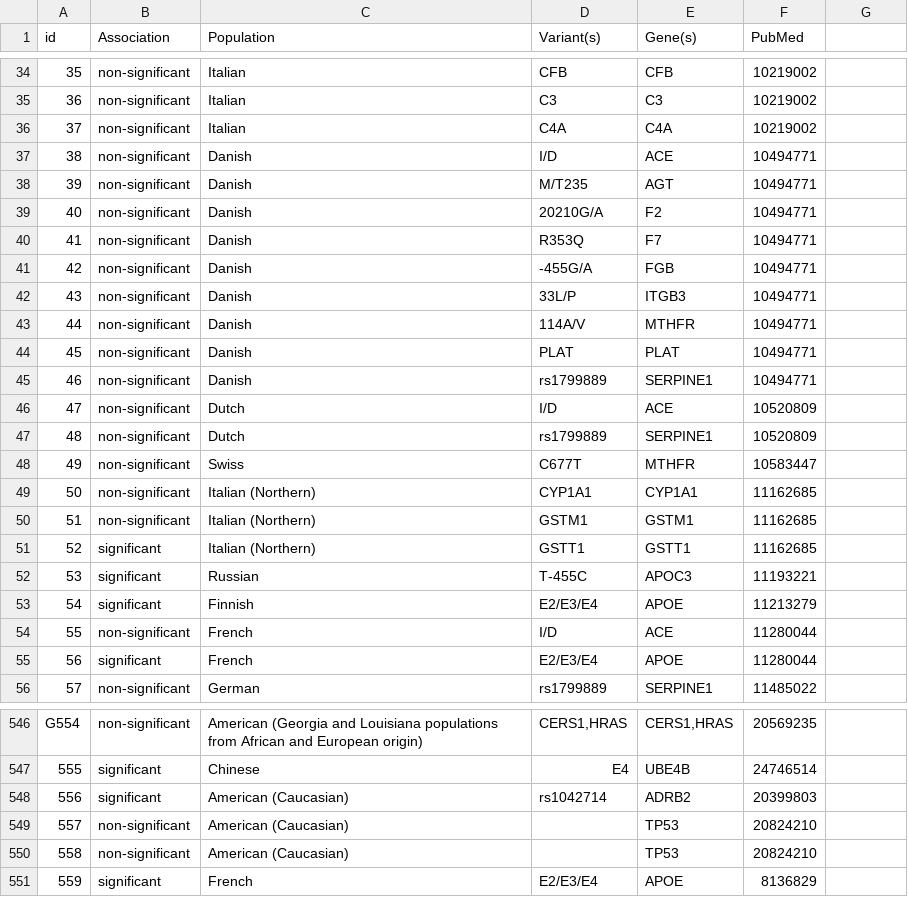
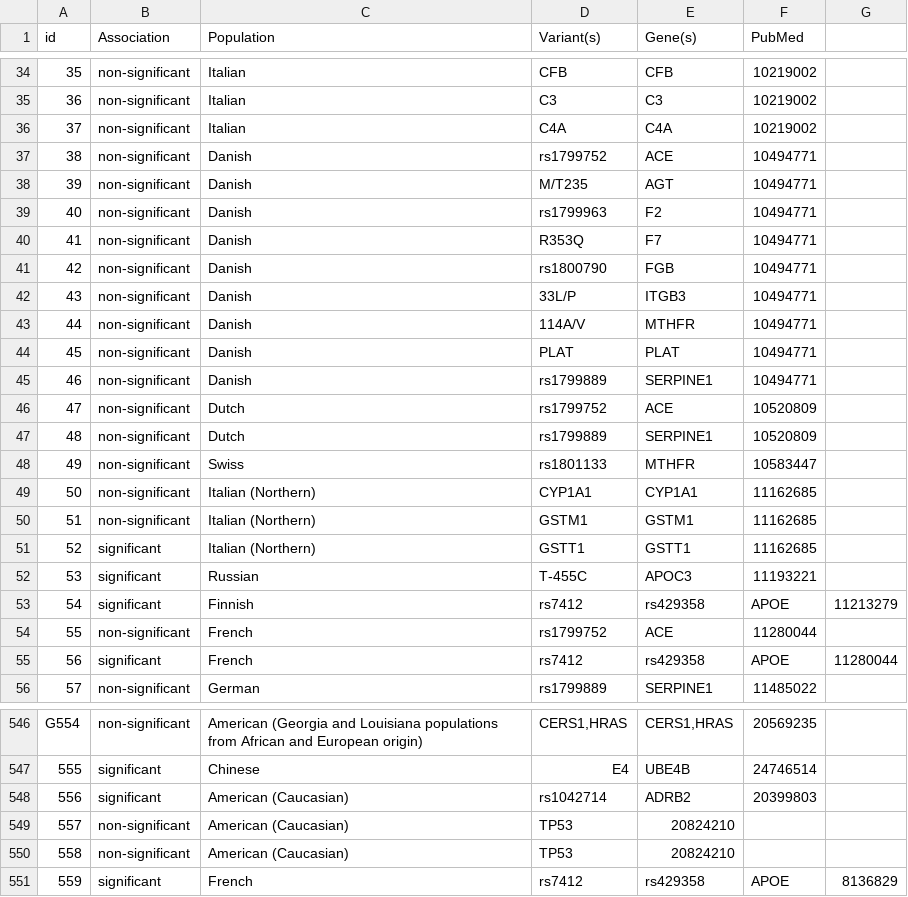
Before and after one commit to dna-seq/oakvar-longevity, a CSV file: data/input/longevity_genes_fix.csv, drawn as a sheet; only a part is shown, gaps mark what is left out; the diff covers the shown part only.

```diff
--- a/data/input/longevity_genes_fix.csv
+++ b/data/input/longevity_genes_fix.csv
@@ -36,7 +36,7 @@ id,Association,Population,Variant(s),Gene(s),PubMed,
 37,non-significant,Italian,C4A,C4A,10219002,
-38,non-significant,Danish,I/D,ACE,10494771,
+38,non-significant,Danish,rs1799752,ACE,10494771,
 39,non-significant,Danish,M/T235,AGT,10494771,
-40,non-significant,Danish,20210G/A,F2,10494771,
+40,non-significant,Danish,rs1799963,F2,10494771,
 41,non-significant,Danish,R353Q,F7,10494771,
-42,non-significant,Danish,-455G/A,FGB,10494771,
+42,non-significant,Danish,rs1800790,FGB,10494771,
 43,non-significant,Danish,33L/P,ITGB3,10494771,
@@ -45,5 +45,5 @@ id,Association,Population,Variant(s),Gene(s),PubMed,
 46,non-significant,Danish,rs1799889,SERPINE1,10494771,
-47,non-significant,Dutch,I/D,ACE,10520809,
+47,non-significant,Dutch,rs1799752,ACE,10520809,
 48,non-significant,Dutch,rs1799889,SERPINE1,10520809,
-49,non-significant,Swiss,C677T,MTHFR,10583447,
+49,non-significant,Swiss,rs1801133,MTHFR,10583447,
 50,non-significant,Italian (Northern),CYP1A1,CYP1A1,11162685,
@@ -52,4 +52,4 @@ id,Association,Population,Variant(s),Gene(s),PubMed,
 53,significant,Russian,T-455C,APOC3,11193221,
-54,significant,Finnish,E2/E3/E4,APOE,11213279,
-55,non-significant,French,I/D,ACE,11280044,
-56,significant,French,E2/E3/E4,APOE,11280044,
+54,significant,Finnish,rs7412,rs429358,APOE,11213279,
+55,non-significant,French,rs1799752,ACE,11280044,
+56,significant,French,rs7412,rs429358,APOE,11280044,
@@ -548,4 +548,4 @@ G554,non-significant,American (Georgia and Louisiana populations from African an
 556,significant,American (Caucasian),rs1042714,ADRB2,20399803,
-557,non-significant,American (Caucasian),,TP53,20824210,
-558,non-significant,American (Caucasian),,TP53,20824210,
-559,significant,French,E2/E3/E4,APOE,8136829,
+557,non-significant,American (Caucasian),TP53,20824210,
+558,non-significant,American (Caucasian),TP53,20824210,
+559,significant,French,rs7412,rs429358,APOE,8136829,
```
Also changed, not shown: 154 edited cells elsewhere in this file, 1 other file.
